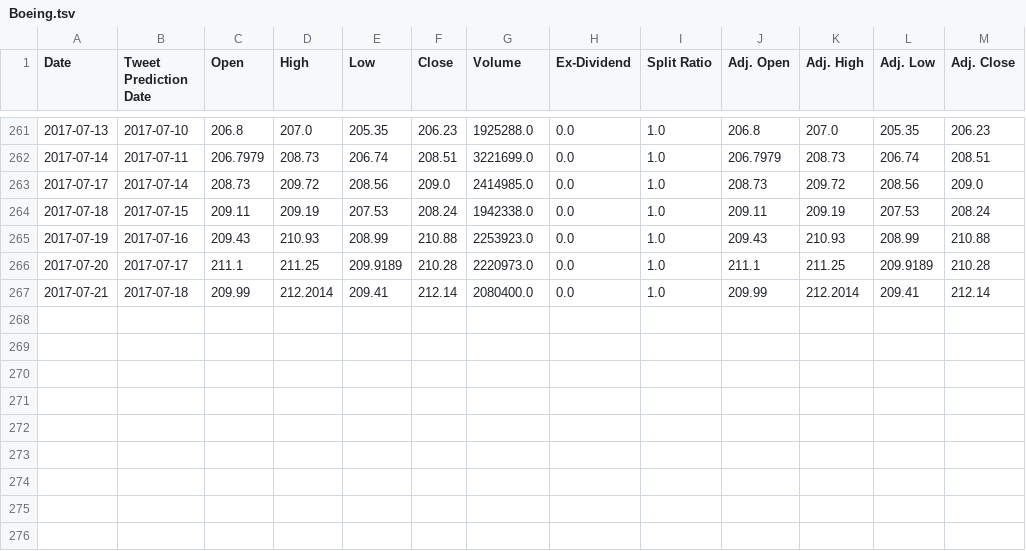
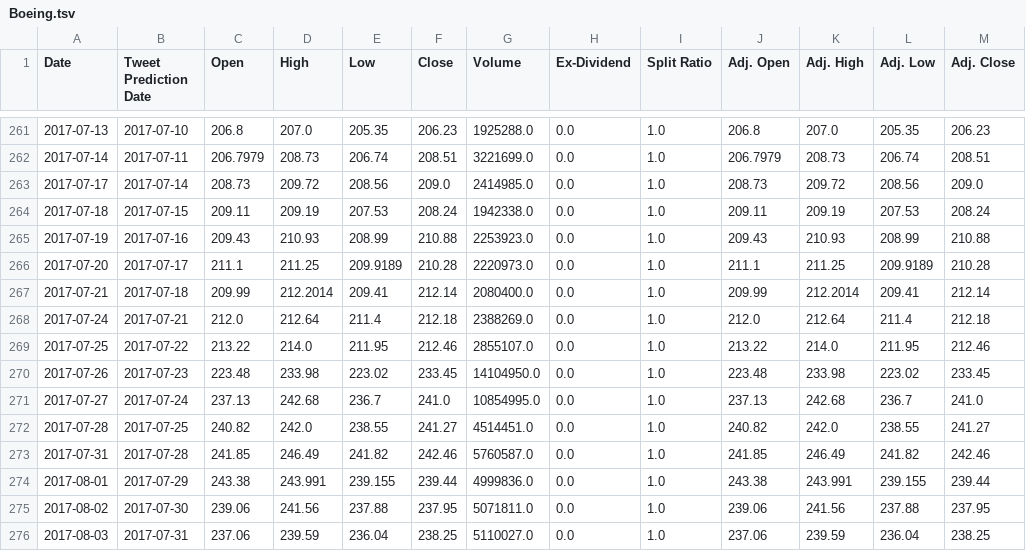
Before and after one commit to lookcw/Senvision, a TSV file: stock_data/tweet_date_data/Boeing.tsv, drawn as a sheet; only a part is shown, gaps mark what is left out.

```diff
--- a/stock_data/tweet_date_data/Boeing.tsv
+++ b/stock_data/tweet_date_data/Boeing.tsv
@@ -267 +267,10 @@
 "2017-07-21"	"2017-07-18"	"209.99"	"212.2014"	"209.41"	"212.14"	"2080400.0"	"0.0"	"1.0"	"209.99"	"212.2014"	"209.41"	"212.14"
+"2017-07-24"	"2017-07-21"	"212.0"	"212.64"	"211.4"	"212.18"	"2388269.0"	"0.0"	"1.0"	"212.0"	"212.64"	"211.4"	"212.18"
+"2017-07-25"	"2017-07-22"	"213.22"	"214.0"	"211.95"	"212.46"	"2855107.0"	"0.0"	"1.0"	"213.22"	"214.0"	"211.95"	"212.46"
+"2017-07-26"	"2017-07-23"	"223.48"	"233.98"	"223.02"	"233.45"	"14104950.0"	"0.0"	"1.0"	"223.48"	"233.98"	"223.02"	"233.45"
+"2017-07-27"	"2017-07-24"	"237.13"	"242.68"	"236.7"	"241.0"	"10854995.0"	"0.0"	"1.0"	"237.13"	"242.68"	"236.7"	"241.0"
+"2017-07-28"	"2017-07-25"	"240.82"	"242.0"	"238.55"	"241.27"	"4514451.0"	"0.0"	"1.0"	"240.82"	"242.0"	"238.55"	"241.27"
+"2017-07-31"	"2017-07-28"	"241.85"	"246.49"	"241.82"	"242.46"	"5760587.0"	"0.0"	"1.0"	"241.85"	"246.49"	"241.82"	"242.46"
+"2017-08-01"	"2017-07-29"	"243.38"	"243.991"	"239.155"	"239.44"	"4999836.0"	"0.0"	"1.0"	"243.38"	"243.991"	"239.155"	"239.44"
+"2017-08-02"	"2017-07-30"	"239.06"	"241.56"	"237.88"	"237.95"	"5071811.0"	"0.0"	"1.0"	"239.06"	"241.56"	"237.88"	"237.95"
+"2017-08-03"	"2017-07-31"	"237.06"	"239.59"	"236.04"	"238.25"	"5110027.0"	"0.0"	"1.0"	"237.06"	"239.59"	"236.04"	"238.25"
```
Also changed, not shown: stock_data/tweet_date_data/Apple.tsv, stock_data/tweet_date_data/Google.tsv, 21 other files.
